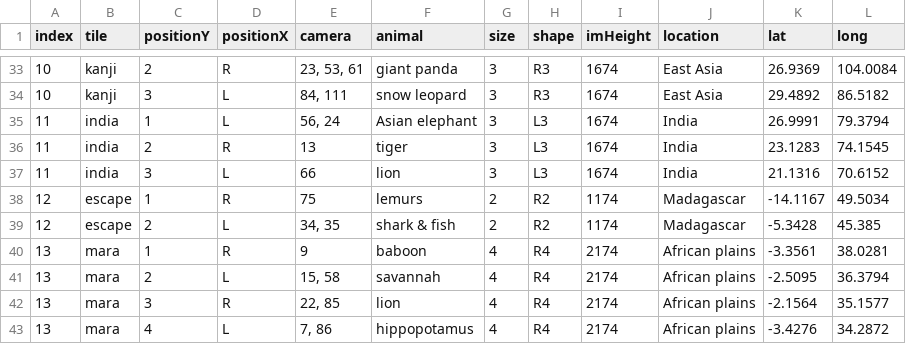
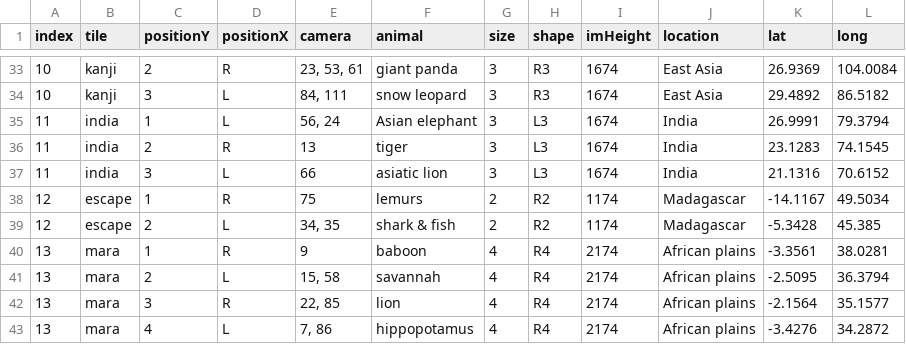
Before and after one commit to the-pudding/zoo-web, a CSV file: src/assets/data/arrangement.csv, drawn as a sheet; only a part is shown, gaps mark what is left out.

```diff
--- a/src/assets/data/arrangement.csv
+++ b/src/assets/data/arrangement.csv
@@ -36,3 +36,3 @@ index,tile,positionY,positionX,camera,animal,size,shape,imHeight,location,lat,lo
 11,india,2,R,13,tiger,3,L3,1674,India,23.1283,74.1545
-11,india,3,L,66,lion,3,L3,1674,India,21.1316,70.6152
+11,india,3,L,66,asiatic lion,3,L3,1674,India,21.1316,70.6152
 12,escape,1,R,75,lemurs,2,R2,1174,Madagascar,-14.1167,49.5034
```
Also changed, not shown: src/assets/data/links.csv, 1 other file.
